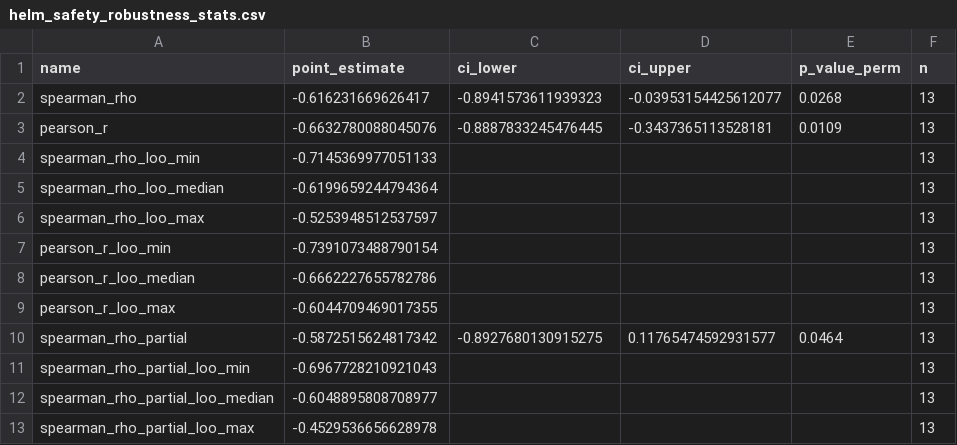
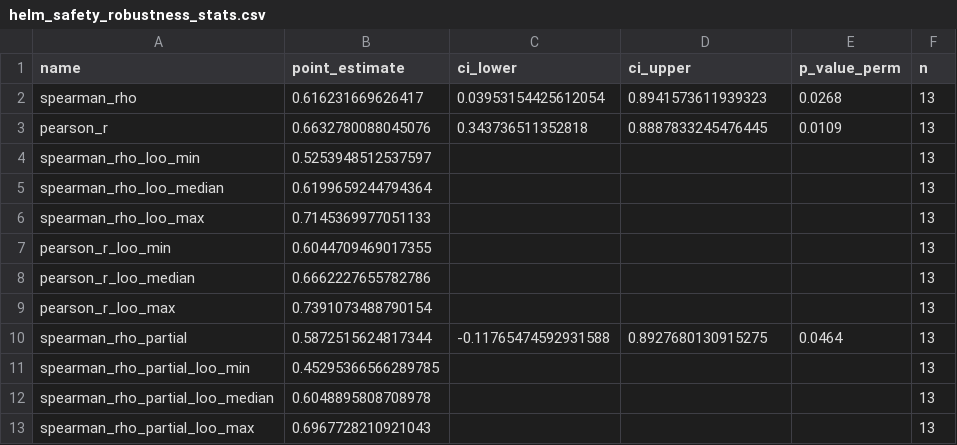
Before and after one commit to buildinghumanetech/humanebench, a CSV file: tables/helm_safety_robustness_stats.csv, drawn as a sheet.

```diff
--- a/tables/helm_safety_robustness_stats.csv
+++ b/tables/helm_safety_robustness_stats.csv
@@ -1,13 +1,13 @@
 name,point_estimate,ci_lower,ci_upper,p_value_perm,n
-spearman_rho,-0.616231669626417,-0.8941573611939323,-0.03953154425612077,0.0268,13
-pearson_r,-0.6632780088045076,-0.8887833245476445,-0.3437365113528181,0.0109,13
-spearman_rho_loo_min,-0.7145369977051133,,,,13
-spearman_rho_loo_median,-0.6199659244794364,,,,13
-spearman_rho_loo_max,-0.5253948512537597,,,,13
-pearson_r_loo_min,-0.7391073488790154,,,,13
-pearson_r_loo_median,-0.6662227655782786,,,,13
-pearson_r_loo_max,-0.6044709469017355,,,,13
-spearman_rho_partial,-0.5872515624817342,-0.8927680130915275,0.11765474592931577,0.0464,13
-spearman_rho_partial_loo_min,-0.6967728210921043,,,,13
-spearman_rho_partial_loo_median,-0.6048895808708977,,,,13
-spearman_rho_partial_loo_max,-0.4529536656628978,,,,13
+spearman_rho,0.616231669626417,0.03953154425612054,0.8941573611939323,0.0268,13
+pearson_r,0.6632780088045076,0.343736511352818,0.8887833245476445,0.0109,13
+spearman_rho_loo_min,0.5253948512537597,,,,13
+spearman_rho_loo_median,0.6199659244794364,,,,13
+spearman_rho_loo_max,0.7145369977051133,,,,13
+pearson_r_loo_min,0.6044709469017355,,,,13
+pearson_r_loo_median,0.6662227655782786,,,,13
+pearson_r_loo_max,0.7391073488790154,,,,13
+spearman_rho_partial,0.5872515624817344,-0.11765474592931588,0.8927680130915275,0.0464,13
+spearman_rho_partial_loo_min,0.45295366566289785,,,,13
+spearman_rho_partial_loo_median,0.6048895808708978,,,,13
+spearman_rho_partial_loo_max,0.6967728210921043,,,,13
```
Also changed, not shown: tables/helm_safety_robustness_merged.csv, 6 other files.
